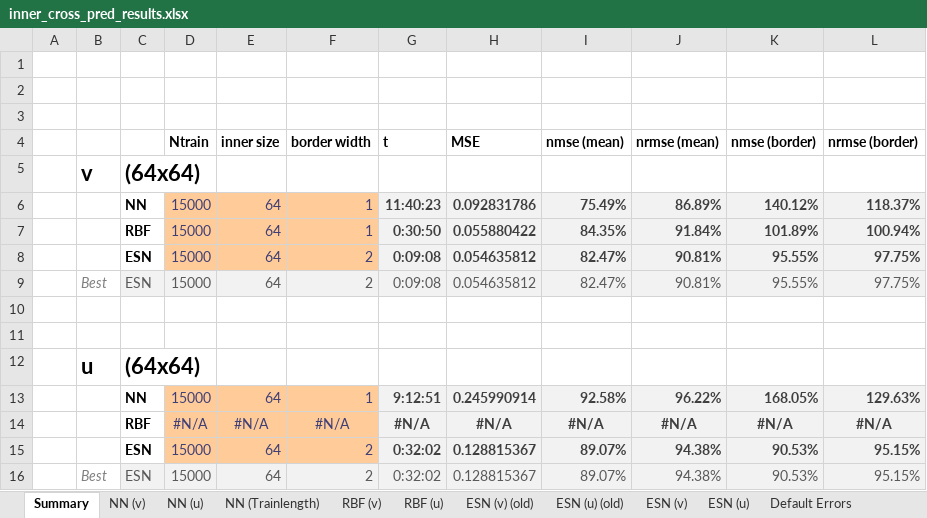
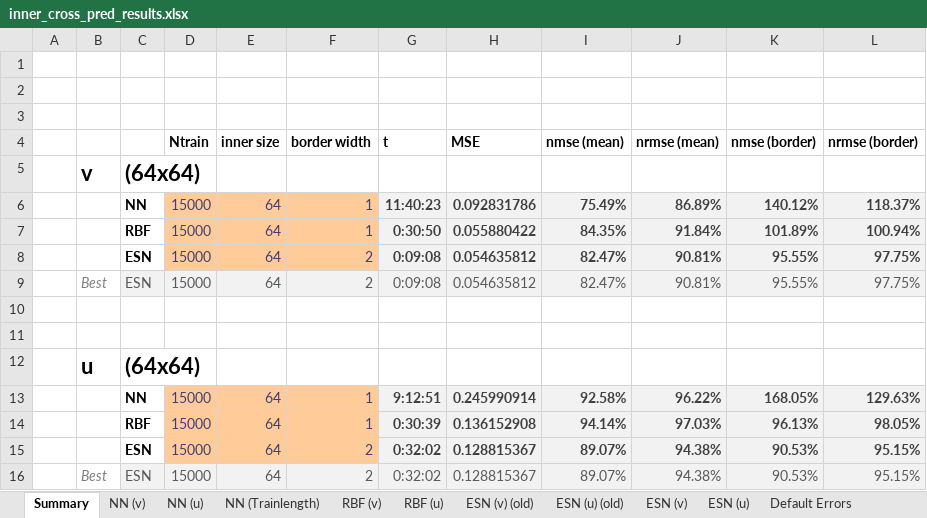
Before and after one commit to zimmerrol/rcp_spatio_temporal, an Excel workbook: paper/src/final/inner_prediction/inner_cross_pred_results.xlsx, sheet Summary, drawn as a sheet; values as stored, in another font and other column widths than the file's, no borders; removed rows and columns are numbered as before the commit, all else as after; the diff names each change by its address in the sheet, - before the commit and + after, or states it on an @@ line.

```diff
--- a/paper/src/final/inner_prediction/inner_cross_pred_results.xlsx (sheet Summary)
+++ b/paper/src/final/inner_prediction/inner_cross_pred_results.xlsx (sheet Summary)
-row 14:  |  | RBF | #N/A | #N/A | #N/A | #N/A | #N/A | #N/A | #N/A | #N/A | #N/A
+row 14:  |  | RBF | 15000 | 64 | 1 | 0:30:39 | 0.136152908 | 94.14% | 97.03% | 96.13% | 98.05%
```
Also changed, not shown: sheet RBF (u), sheet NN (u), formulas that keep their value, src/final/inner_prediction/inner_cross_pred_results.xlsx, 46 other files.
